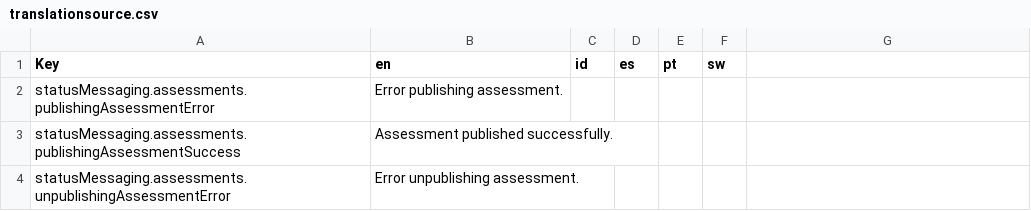
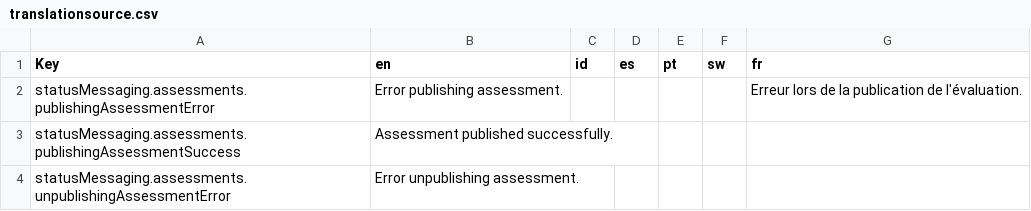
Before and after one commit to WWFGlobalScience/elinor-front, a CSV file: locales/translationsource.csv, drawn as a sheet; only a part is shown; the diff names each change by its address in the sheet, - before the commit and + after, or states it on an @@ line.

```diff
--- a/locales/translationsource.csv
+++ b/locales/translationsource.csv
-G1: (empty)
+G1: fr
-G2 (fr): (empty)
+G2 (fr): Erreur lors de la publication de l'évaluation.
```
Also changed, not shown: 8 other files.
